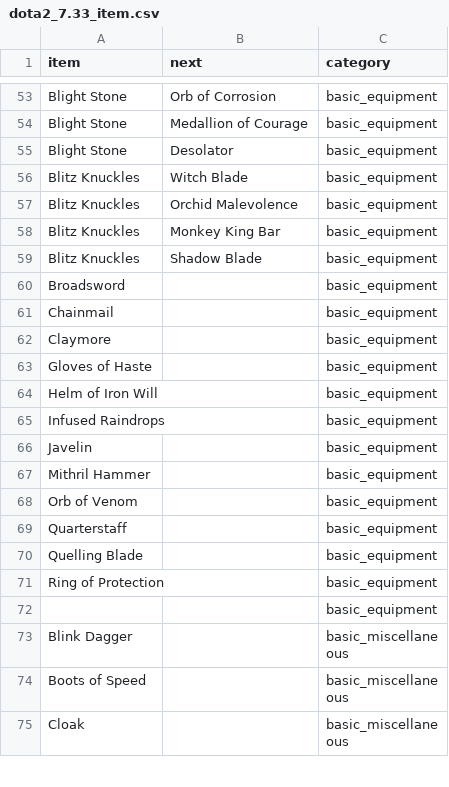
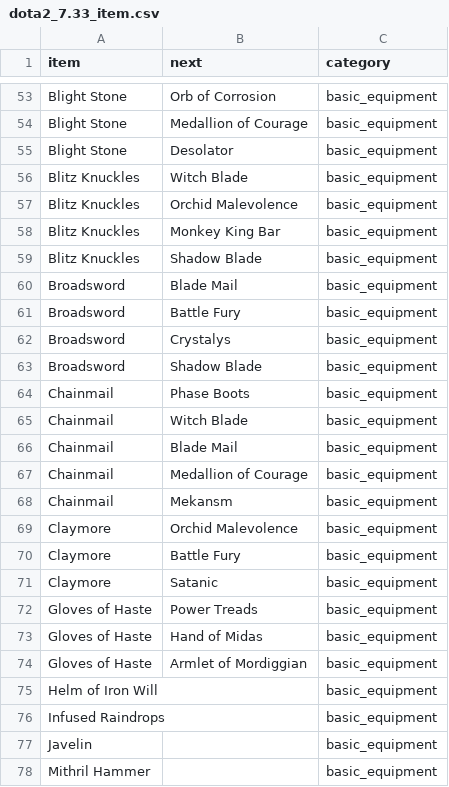
Before and after one commit to luswangl2013/dota2_item_network, a CSV file: dota2_7.33_item.csv, drawn as a sheet; only a part is shown, gaps mark what is left out; the shorter side is filled out with more unchanged rows.

Commit message:
Update dota2_7.33_item.csv

```diff
--- a/dota2_7.33_item.csv
+++ b/dota2_7.33_item.csv
@@ -59,6 +59,17 @@ Blitz Knuckles,Monkey King Bar,basic_equipment
 Blitz Knuckles,Shadow Blade,basic_equipment
-Broadsword,,basic_equipment
-Chainmail,,basic_equipment
-Claymore,,basic_equipment
-Gloves of Haste,,basic_equipment
+Broadsword,Blade Mail,basic_equipment
+Broadsword,Battle Fury,basic_equipment
+Broadsword,Crystalys,basic_equipment
+Broadsword,Shadow Blade,basic_equipment
+Chainmail,Phase Boots,basic_equipment
+Chainmail,Witch Blade,basic_equipment
+Chainmail,Blade Mail,basic_equipment
+Chainmail,Medallion of Courage,basic_equipment
+Chainmail,Mekansm,basic_equipment
+Claymore,Orchid Malevolence,basic_equipment
+Claymore,Battle Fury,basic_equipment
+Claymore,Satanic,basic_equipment
+Gloves of Haste,Power Treads,basic_equipment
+Gloves of Haste,Hand of Midas,basic_equipment
+Gloves of Haste,Armlet of Mordiggian,basic_equipment
 Helm of Iron Will,,basic_equipment
```
